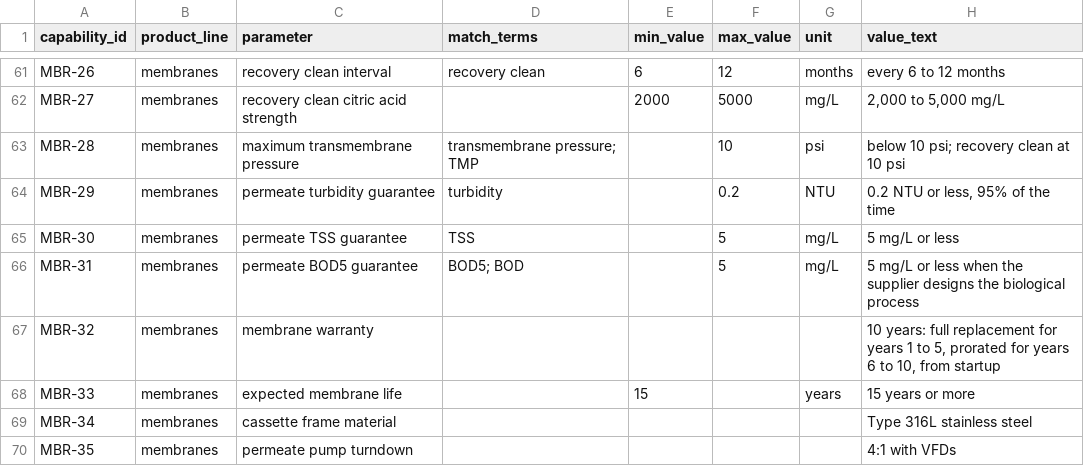
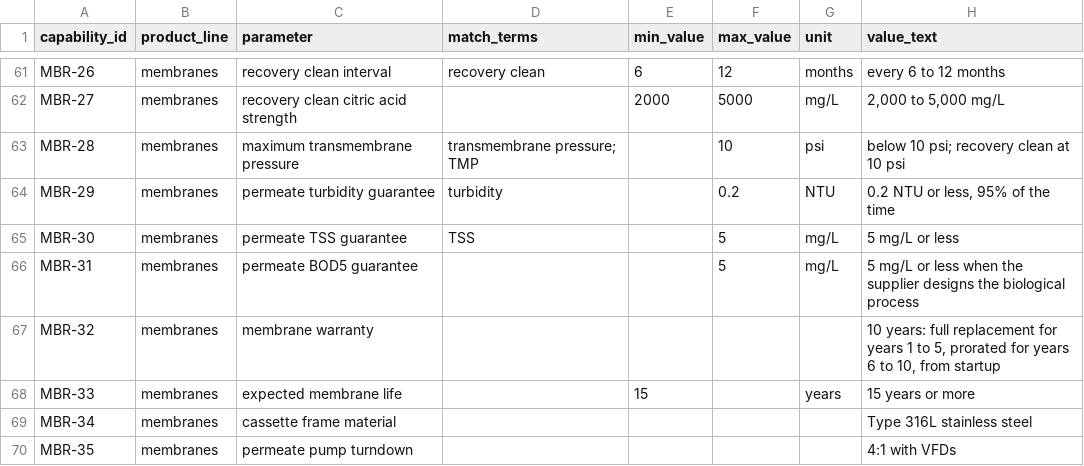
Before and after one commit to hemanthrayuduu/spec-review-copilot, a CSV file: data/knowledge/capabilities.csv, drawn as a sheet; only a part is shown, gaps mark what is left out; the diff names each change by its address in the sheet, - before the commit and + after, or states it on an @@ line.

```diff
--- a/data/knowledge/capabilities.csv
+++ b/data/knowledge/capabilities.csv
-D66 (match_terms): BOD5; BOD
+D66 (match_terms): (empty)
```
Also changed, not shown: 6 other files.
